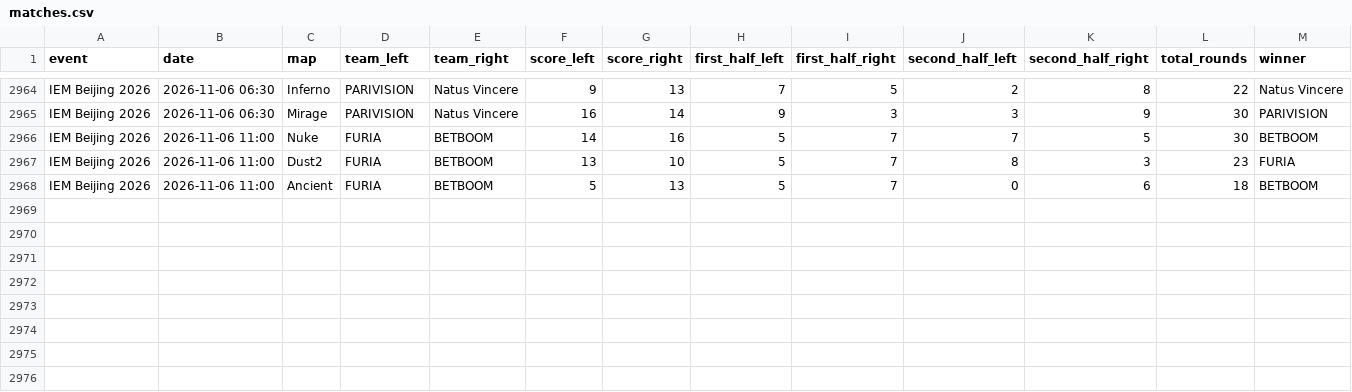
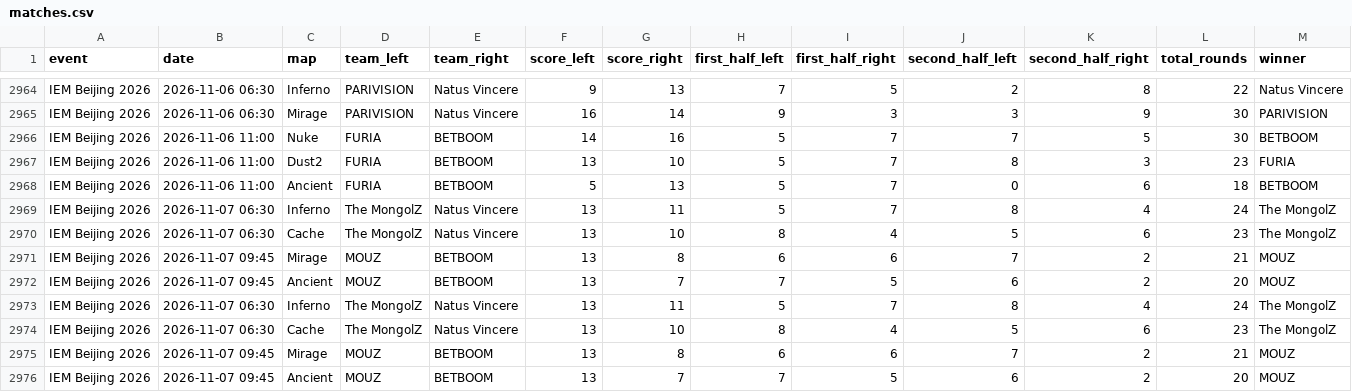
Before and after one commit to StrandedPond/hltv_scraper, a CSV file: hltv_scraper/matches.csv, drawn as a sheet; only a part is shown, gaps mark what is left out; rows hold the shown columns only; the diff names each change by its address in the sheet, - before the commit and + after, or states it on an @@ line.

Commit message:
Automated daily scraper update [skip ci]

```diff
--- a/hltv_scraper/matches.csv
+++ b/hltv_scraper/matches.csv
+row 2969: IEM Beijing 2026 | 2026-11-07 06:30 | Inferno | The MongolZ | Natus Vincere | 13 | 11 | 5 | 7 | 8 | 4 | 24 | The MongolZ
+row 2970: IEM Beijing 2026 | 2026-11-07 06:30 | Cache | The MongolZ | Natus Vincere | 13 | 10 | 8 | 4 | 5 | 6 | 23 | The MongolZ
+row 2971: IEM Beijing 2026 | 2026-11-07 09:45 | Mirage | MOUZ | BETBOOM | 13 | 8 | 6 | 6 | 7 | 2 | 21 | MOUZ
+row 2972: IEM Beijing 2026 | 2026-11-07 09:45 | Ancient | MOUZ | BETBOOM | 13 | 7 | 7 | 5 | 6 | 2 | 20 | MOUZ
+row 2973: IEM Beijing 2026 | 2026-11-07 06:30 | Inferno | The MongolZ | Natus Vincere | 13 | 11 | 5 | 7 | 8 | 4 | 24 | The MongolZ
+row 2974: IEM Beijing 2026 | 2026-11-07 06:30 | Cache | The MongolZ | Natus Vincere | 13 | 10 | 8 | 4 | 5 | 6 | 23 | The MongolZ
+row 2975: IEM Beijing 2026 | 2026-11-07 09:45 | Mirage | MOUZ | BETBOOM | 13 | 8 | 6 | 6 | 7 | 2 | 21 | MOUZ
+row 2976: IEM Beijing 2026 | 2026-11-07 09:45 | Ancient | MOUZ | BETBOOM | 13 | 7 | 7 | 5 | 6 | 2 | 20 | MOUZ
```
Also changed, not shown: 2 other files.
